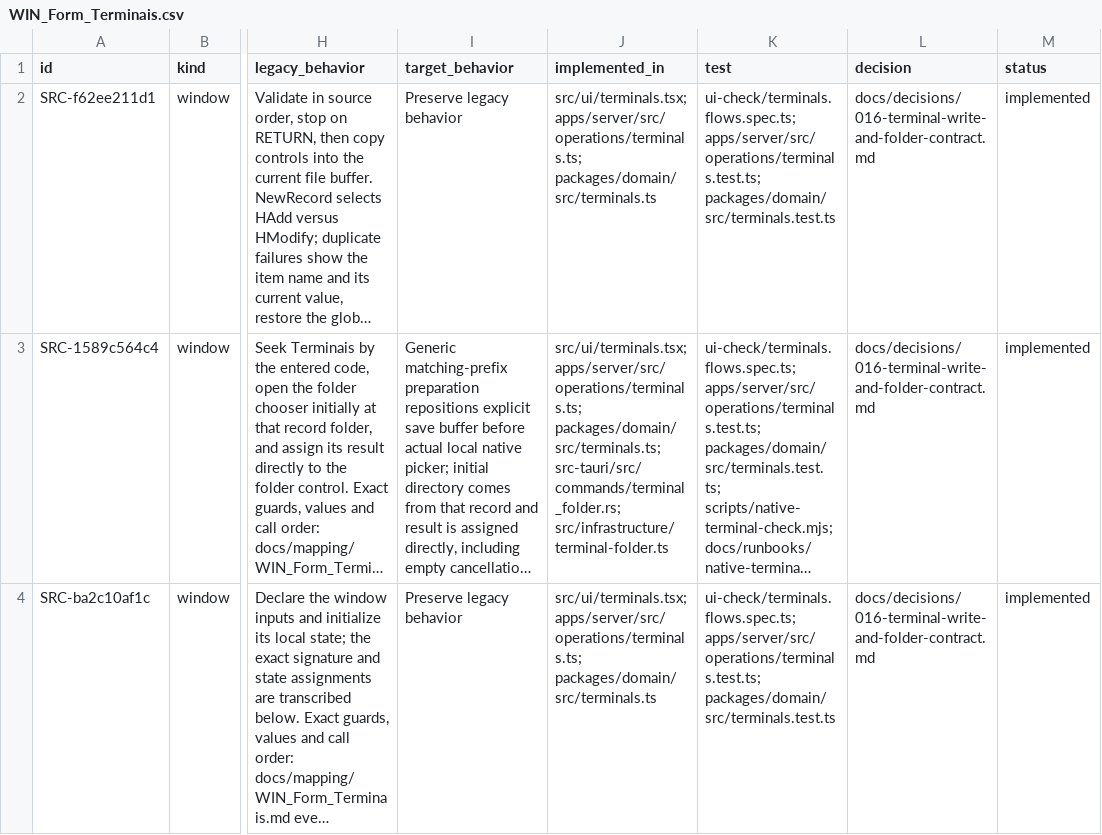
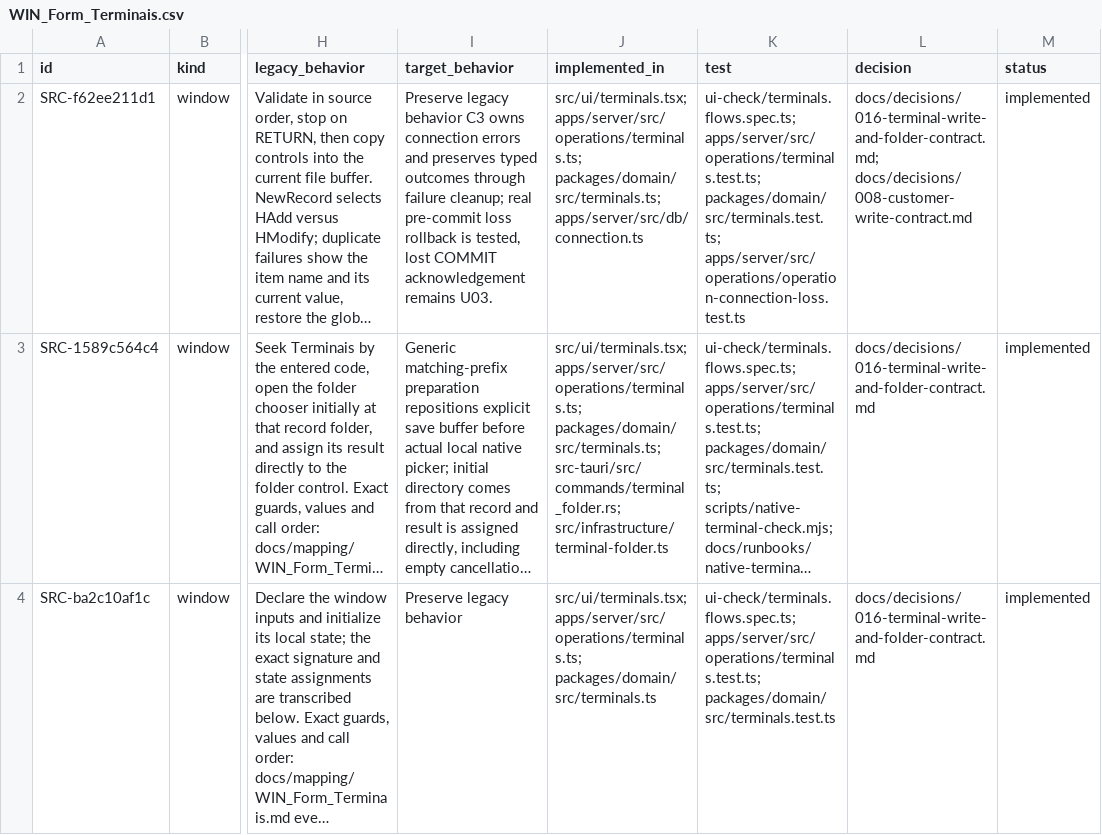
Before and after one commit to callmesora/gestao-oficinas, a CSV file: docs/parity/WIN_Form_Terminais.csv, drawn as a sheet; only a part is shown, gaps mark what is left out; long unchanged cells end in …; the diff names each change by its address in the sheet, - before the commit and + after, or states it on an @@ line.

```diff
--- a/docs/parity/WIN_Form_Terminais.csv
+++ b/docs/parity/WIN_Form_Terminais.csv
-I2 (target_behavior): …legacy behavior
+I2 (target_behavior): …legacy behavior C3 owns connection errors and preserves typed outcomes through failure cleanup; real pre-commit loss rollback is tested, lost COMMIT acknowledgement remains U03.
-J2 (implemented_in): src/ui/terminals.tsx; apps/server/src/operations/terminals.ts; packages/domain/src/terminals.ts
+J2 (implemented_in): src/ui/terminals.tsx; apps/server/src/operations/terminals.ts; packages/domain/src/terminals.ts; apps/server/src/db/connection.ts
-K2 (test): ui-check/terminals.flows.spec.ts; apps/server/src/operations/terminals.test.ts; packages/domain/src/terminals.test.ts
+K2 (test): ui-check/terminals.flows.spec.ts; apps/server/src/operations/terminals.test.ts; packages/domain/src/terminals.test.ts; apps/server/src/operations/operation-connection-loss.test.ts
-L2 (decision): docs/decisions/016-terminal-write-and-folder-contract.md
+L2 (decision): docs/decisions/016-terminal-write-and-folder-contract.md; docs/decisions/008-customer-write-contract.md
```
Also changed, not shown: docs/parity/WIN_Form_Viaturas.csv, docs/parity/WIN_Form_estados_descritivos.csv, 30 other files.
